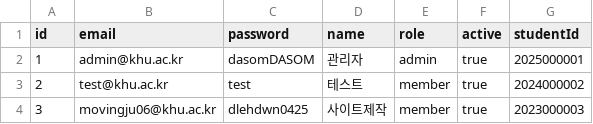
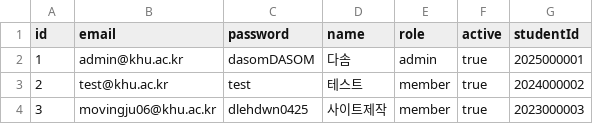
Before and after one commit to MovingJu/dasom-front, a CSV file: src/mock/users.csv, drawn as a sheet.

```diff
--- a/src/mock/users.csv
+++ b/src/mock/users.csv
@@ -1,3 +1,3 @@
 id,email,password,name,role,active,studentId
-1,admin@khu.ac.kr,dasomDASOM,관리자,admin,true,2025000001
+1,admin@khu.ac.kr,dasomDASOM,다솜,admin,true,2025000001
 2,test@khu.ac.kr,test,테스트,member,true,2024000002
```
Also changed, not shown: 32 other files.
